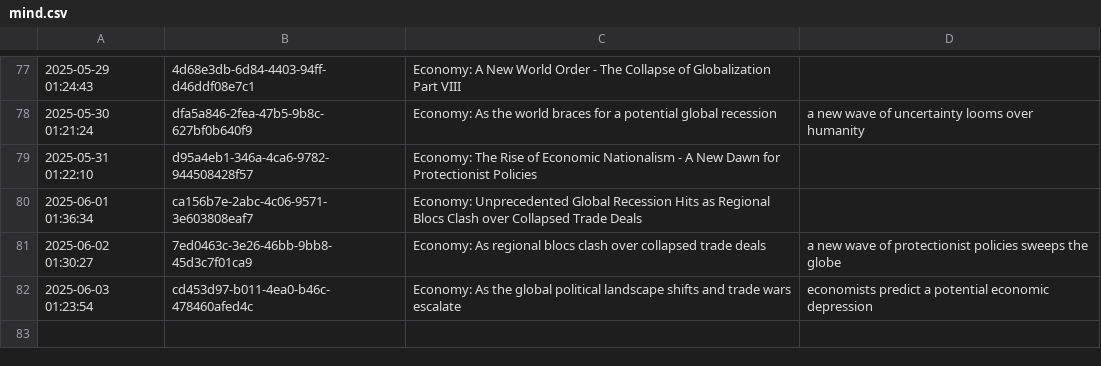
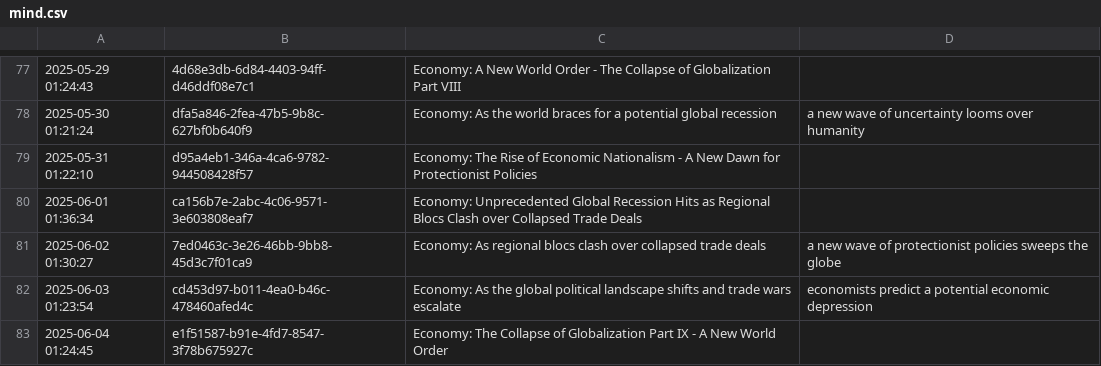
Before and after one commit to cryptoroom203/AI-insight, a CSV file: mind/mind.csv, drawn as a sheet; only a part is shown, gaps mark what is left out; the diff names each change by its address in the sheet, - before the commit and + after, or states it on an @@ line.

```diff
--- a/mind/mind.csv
+++ b/mind/mind.csv
+row 83: 2025-06-04 01:24:45 | e1f51587-b91e-4fd7-8547-3f78b675927c | Economy: The Collapse of Globalization Part IX - A New World Order
```
Also changed, not shown: 1 other file.
